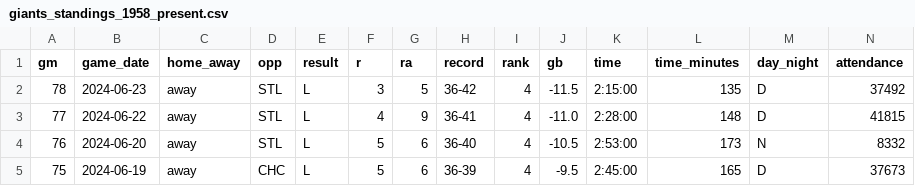
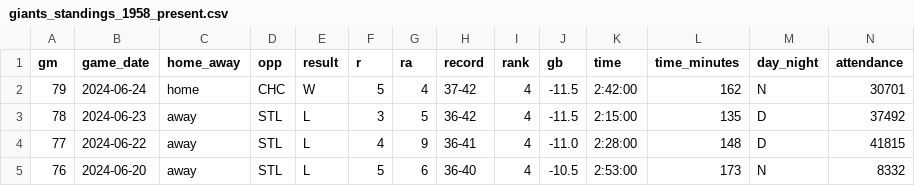
Before and after one commit to wilkens/giants, a CSV file: data/standings/giants_standings_1958_present.csv, drawn as a sheet; only a part is shown; the shorter side is filled out with more unchanged rows; rows hold the shown columns only; the diff names each change by its address in the sheet, - before the commit and + after, or states it on an @@ line.

Commit message:
Automated update of Giants data, visuals

```diff
--- a/data/standings/giants_standings_1958_present.csv
+++ b/data/standings/giants_standings_1958_present.csv
+row 2: 79 | 2024-06-24 | home | CHC | W | 5 | 4 | 37-42 | 4 | -11.5 | 2:42:00 | 162 | N | 30701
```
Also changed, not shown: data/pitching/giants_pitching_totals_current.csv, data/standings/giants_season_outcomes.csv, 17 other files.
